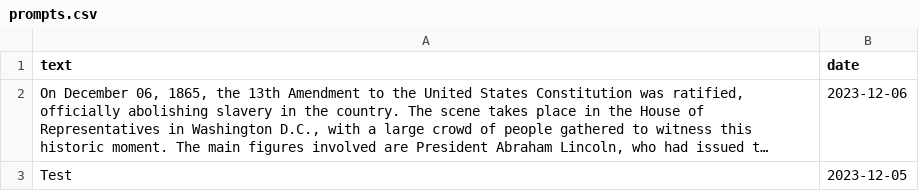
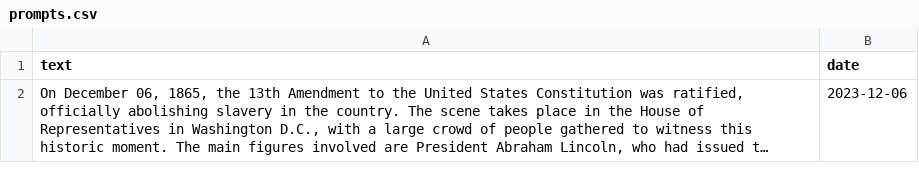
Before and after one commit to AnttiRask/gallery-of-the-day, a CSV file: data/prompts.csv, drawn as a sheet; only a part is shown; long unchanged cells end in …; removed rows and columns are numbered as before the commit, all else as after; the diff covers the shown part only; the diff names each change by its address in the sheet, - before the commit and + after, or states it on an @@ line.

```diff
--- a/data/prompts.csv
+++ b/data/prompts.csv
-row 3: Test | 2023-12-05
```
Also changed, not shown: 1 added row elsewhere in this file, 7 other files.
